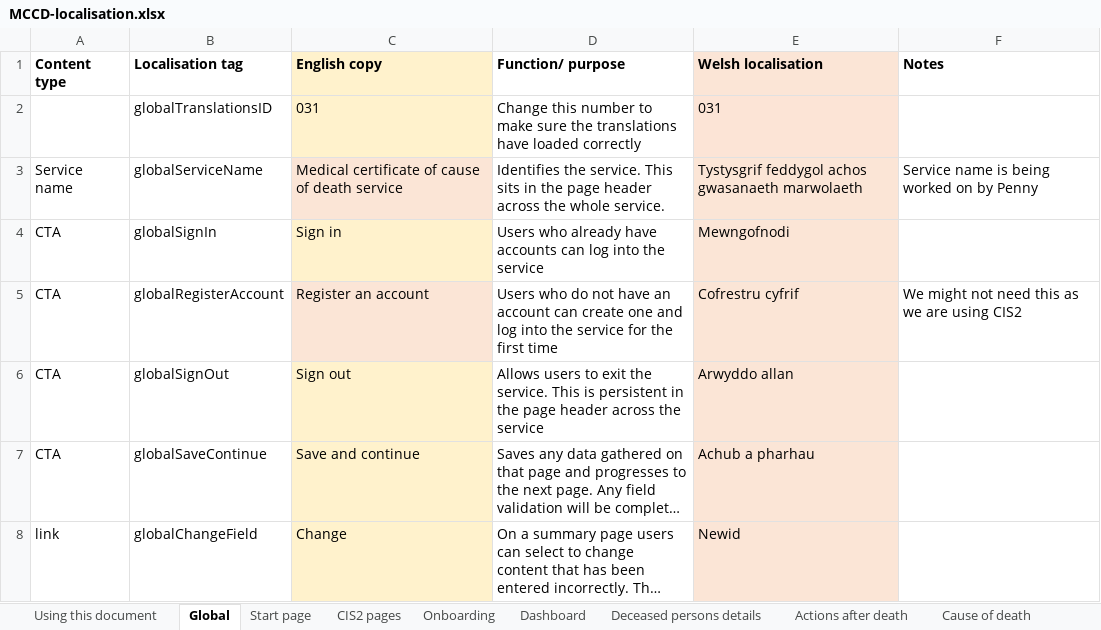
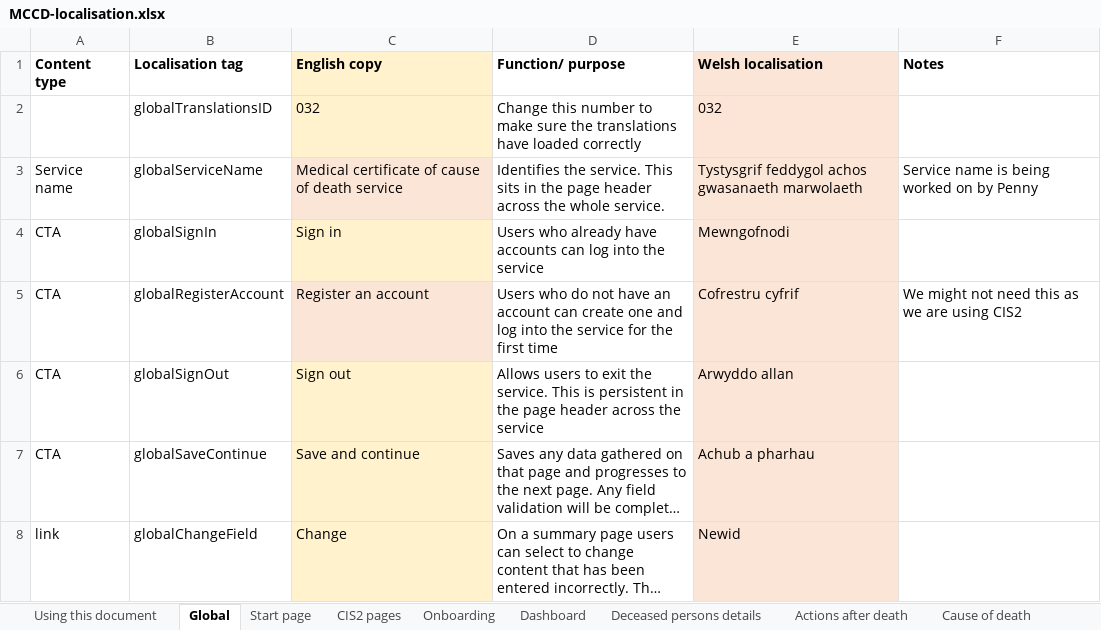
Before and after one commit to nhsbsa/medical-certificate-of-cause-of-death, an Excel workbook: app/data/MCCD-localisation.xlsx, sheet Global, drawn as a sheet; only a part is shown; long unchanged cells end in …; values as stored, in another font and other column widths than the file's, no borders; the diff names each change by its address in the sheet, - before the commit and + after, or states it on an @@ line.

```diff
--- a/app/data/MCCD-localisation.xlsx (sheet Global)
+++ b/app/data/MCCD-localisation.xlsx (sheet Global)
-C2 (English copy): 031
+C2 (English copy): 032
-E2 (Welsh localisation): 031
+E2 (Welsh localisation): 032
```
Also changed, not shown: sheet Dashboard, 3 other files.
